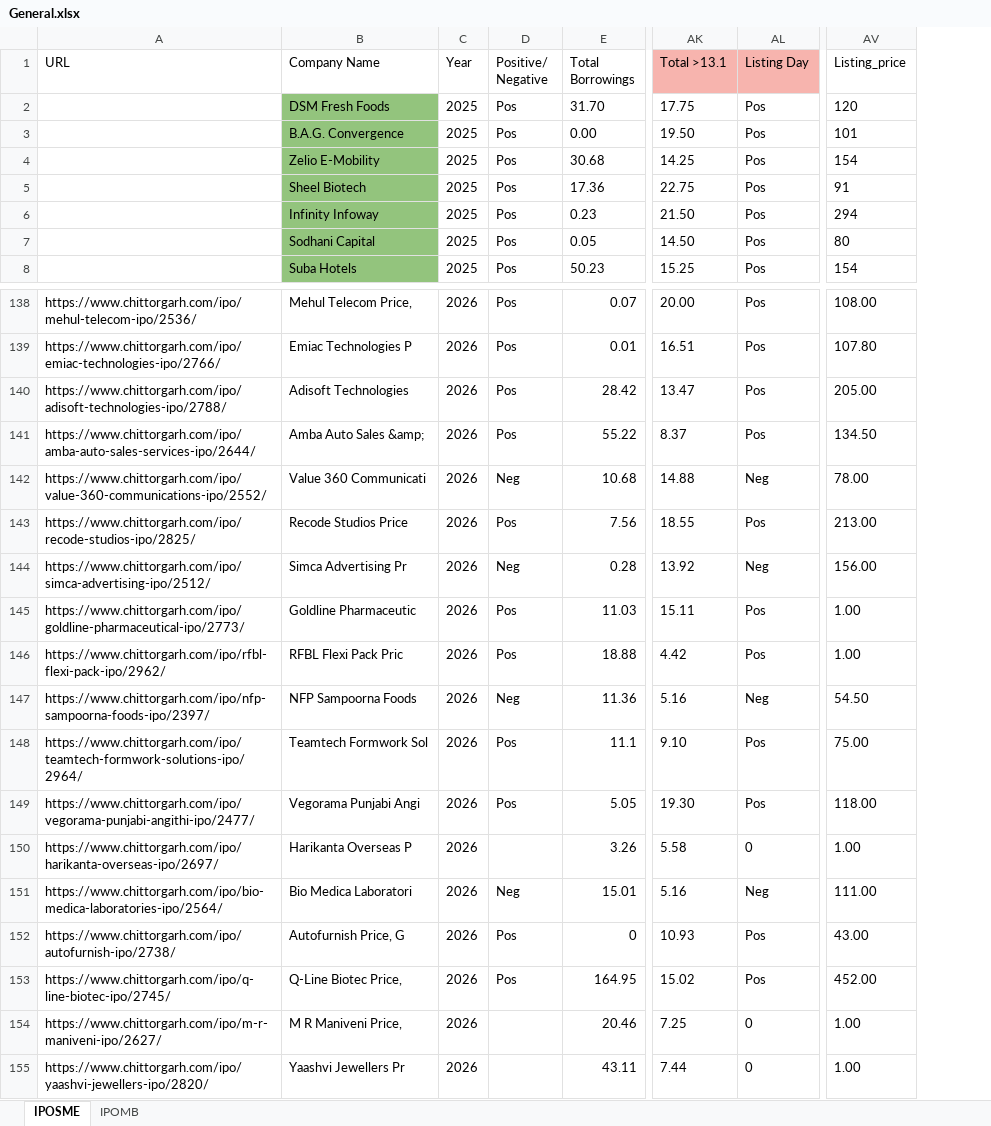
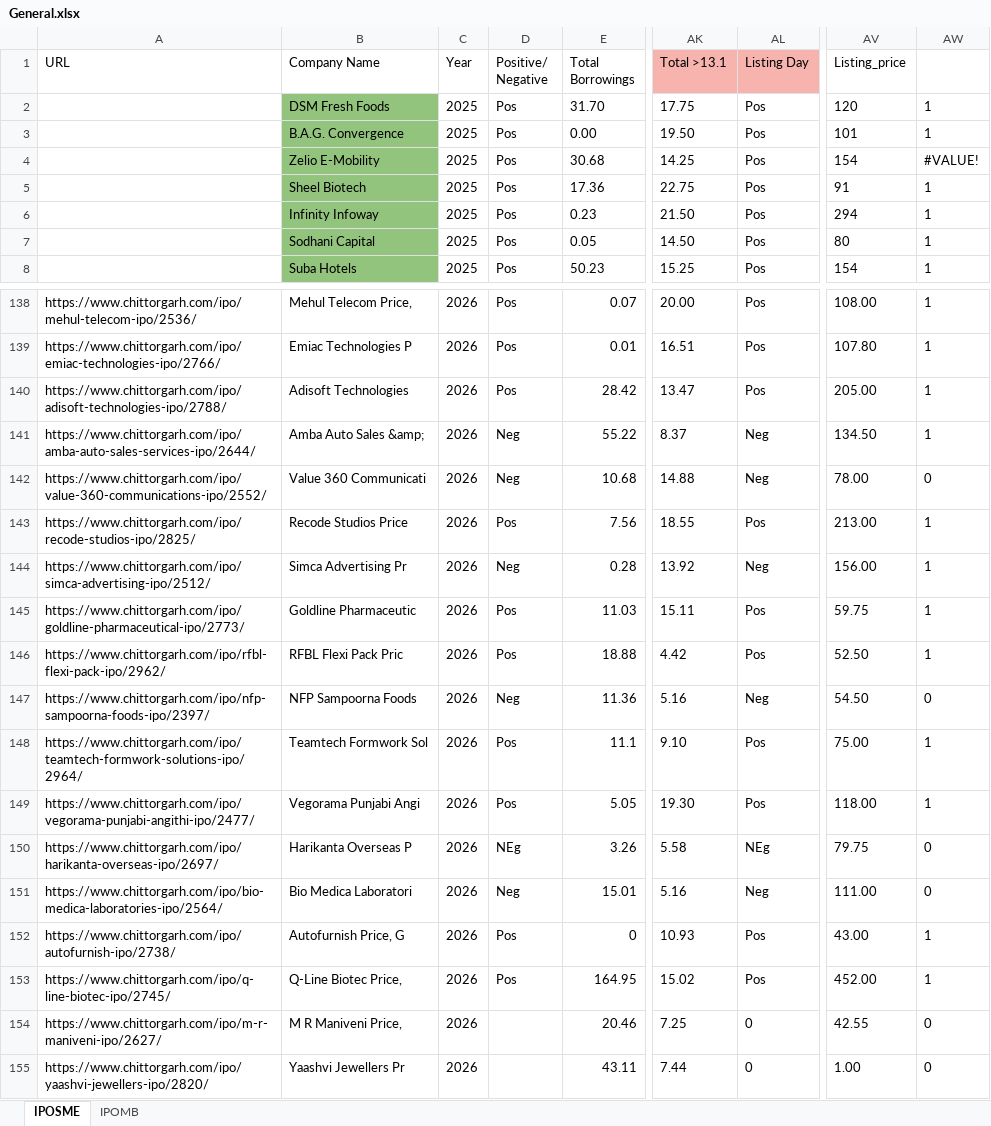
Before and after one commit to PrakharVasishtha/CapitalFund1, an Excel workbook: General.xlsx, sheet IPOSME, drawn as a sheet; only a part is shown, gaps mark what is left out; values as stored, in another font and other column widths than the file's, no borders; conditional formats not drawn; the diff names each change by its address in the sheet, - before the commit and + after, or states it on an @@ line.

Commit message:
ds

```diff
--- a/General.xlsx (sheet IPOSME)
+++ b/General.xlsx (sheet IPOSME)
+column AW, rows 2-8: 1 | 1 | #VALUE! | 1 | 1 | 1 | 1; rows 138-155: 1 | 1 | 1 | 1 | 0 | 1 | 1 | 1 | 1 | 0 | 1 | 1 | 0 | 0 | 1 | 1 | 0 | 0
-D141 (Positive/ Negative): Pos
+D141 (Positive/ Negative): Neg
-AL141 (Listing Day): Pos
+AL141 (Listing Day): Neg
-AV145 (Listing_price): 1.00
+AV145 (Listing_price): 59.75
-AV146 (Listing_price): 1.00
+AV146 (Listing_price): 52.50
-D150 (Positive/ Negative): (empty)
+D150 (Positive/ Negative): NEg
-AL150 (Listing Day): 0
+AL150 (Listing Day): NEg
-AV150 (Listing_price): 1.00
+AV150 (Listing_price): 79.75
-AV154 (Listing_price): 1.00
+AV154 (Listing_price): 42.55
```
Also changed, not shown: sheet IPOMB, formulas that keep their value.
